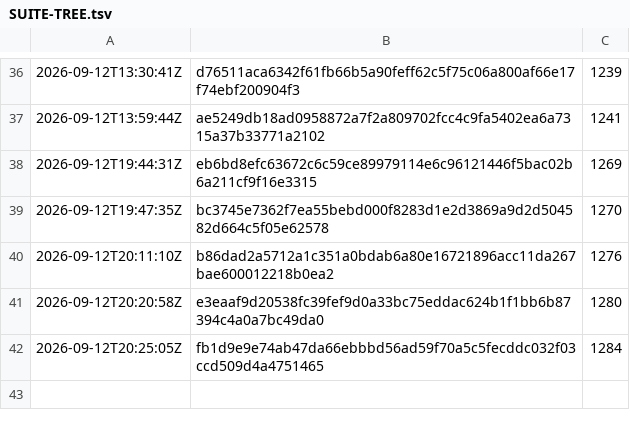
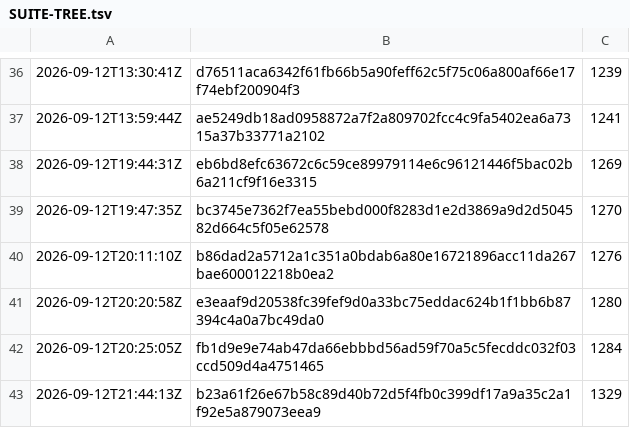
Before and after one commit to synarcai/genesis-corpus, a TSV file: reports/SUITE-TREE.tsv, drawn as a sheet; only a part is shown, gaps mark what is left out.

```diff
--- a/reports/SUITE-TREE.tsv
+++ b/reports/SUITE-TREE.tsv
@@ -42 +42,2 @@
 2026-09-12T20:25:05Z	fb1d9e9e74ab47da66ebbbd56ad59f70a5c5fecddc032f03ccd509d4a4751465	1284
+2026-09-12T21:44:13Z	b23a61f26e67b58c89d40b72d5f4fb0c399df17a9a35c2a1f92e5a879073eea9	1329
```
Also changed, not shown: 2 other files.
